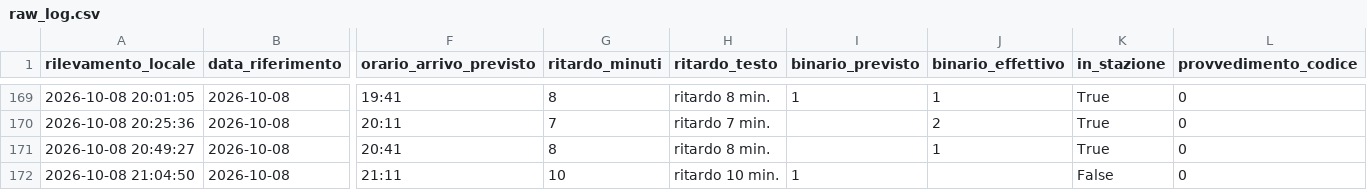
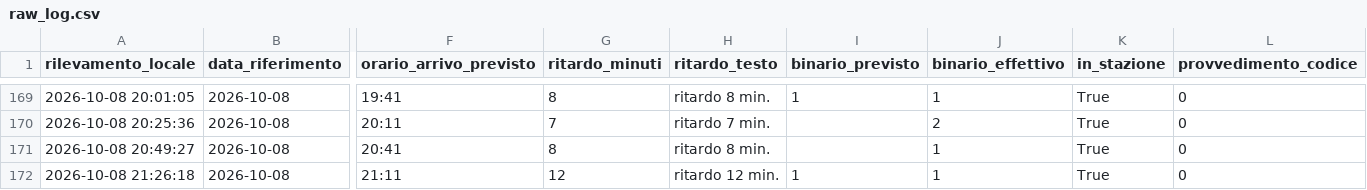
Before and after one commit to frapan2003-coder/Orari-arrivo-treni, a CSV file: data/raw_log.csv, drawn as a sheet; only a part is shown, gaps mark what is left out; the diff names each change by its address in the sheet, - before the commit and + after, or states it on an @@ line.

```diff
--- a/data/raw_log.csv
+++ b/data/raw_log.csv
-A172 (rilevamento_locale): 2026-10-08 21:04:50
+A172 (rilevamento_locale): 2026-10-08 21:26:18
-G172 (ritardo_minuti): 10
+G172 (ritardo_minuti): 12
-H172 (ritardo_testo): ritardo 10 min.
+H172 (ritardo_testo): ritardo 12 min.
-J172 (binario_effettivo): (empty)
+J172 (binario_effettivo): 1
-K172 (in_stazione): False
+K172 (in_stazione): True
```
